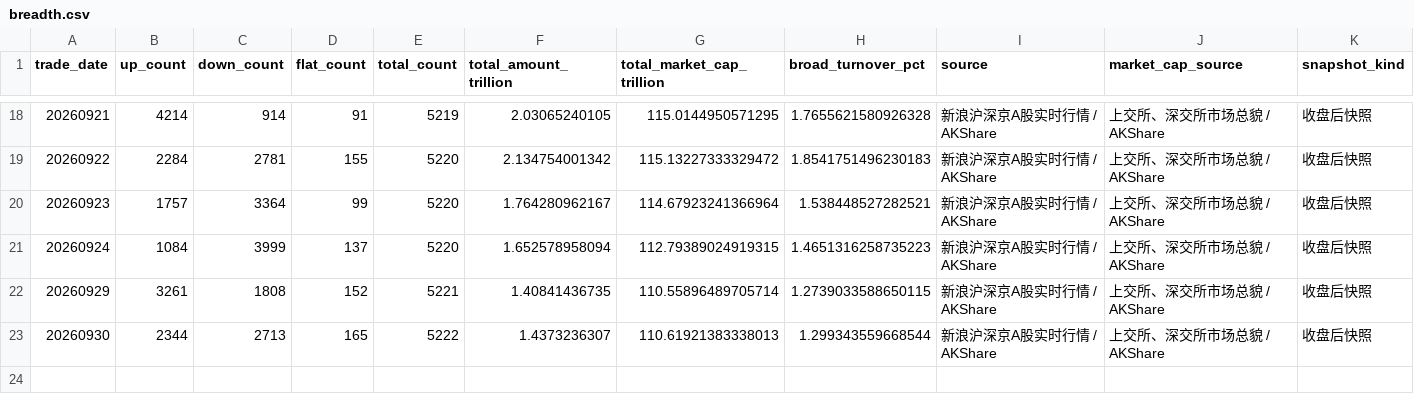
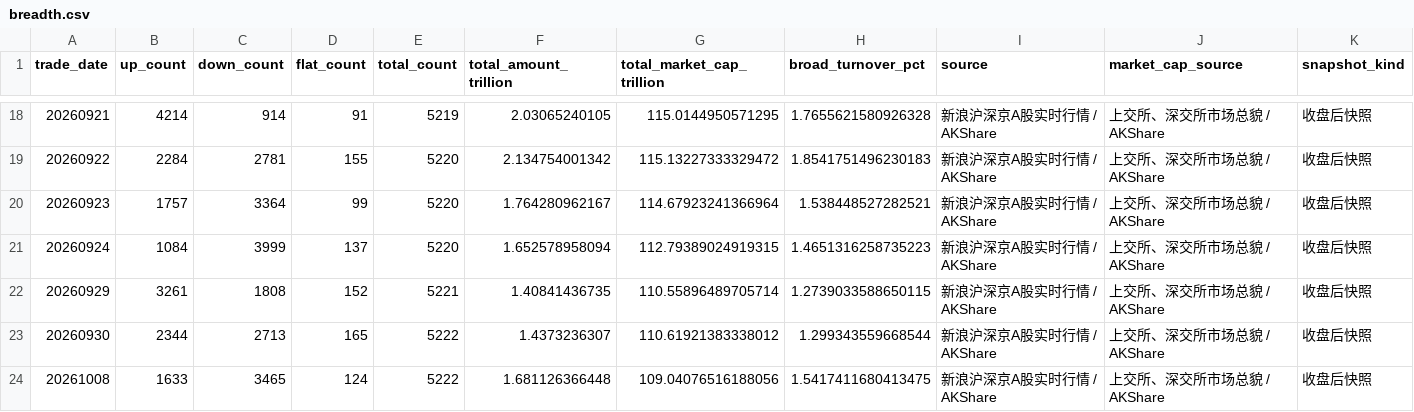
Before and after one commit to littlepeachh/macroscope-dashboard-v6, a CSV file: data/breadth.csv, drawn as a sheet; only a part is shown, gaps mark what is left out.

```diff
--- a/data/breadth.csv
+++ b/data/breadth.csv
@@ -22,2 +22,3 @@
 20260929,3261,1808,152,5221,1.40841436735,110.55896489705714,1.2739033588650115,新浪沪深京A股实时行情 / AKShare,上交所、深交所市场总貌 / AKShare,收盘后快照
-20260930,2344,2713,165,5222,1.4373236307,110.61921383338013,1.299343559668544,新浪沪深京A股实时行情 / AKShare,上交所、深交所市场总貌 / AKShare,收盘后快照
+20260930,2344,2713,165,5222,1.4373236307,110.61921383338012,1.299343559668544,新浪沪深京A股实时行情 / AKShare,上交所、深交所市场总貌 / AKShare,收盘后快照
+20261008,1633,3465,124,5222,1.681126366448,109.04076516188056,1.5417411680413475,新浪沪深京A股实时行情 / AKShare,上交所、深交所市场总貌 / AKShare,收盘后快照
```
Also changed, not shown: data/crowding.csv, data/deviation.csv, 6 other files.
